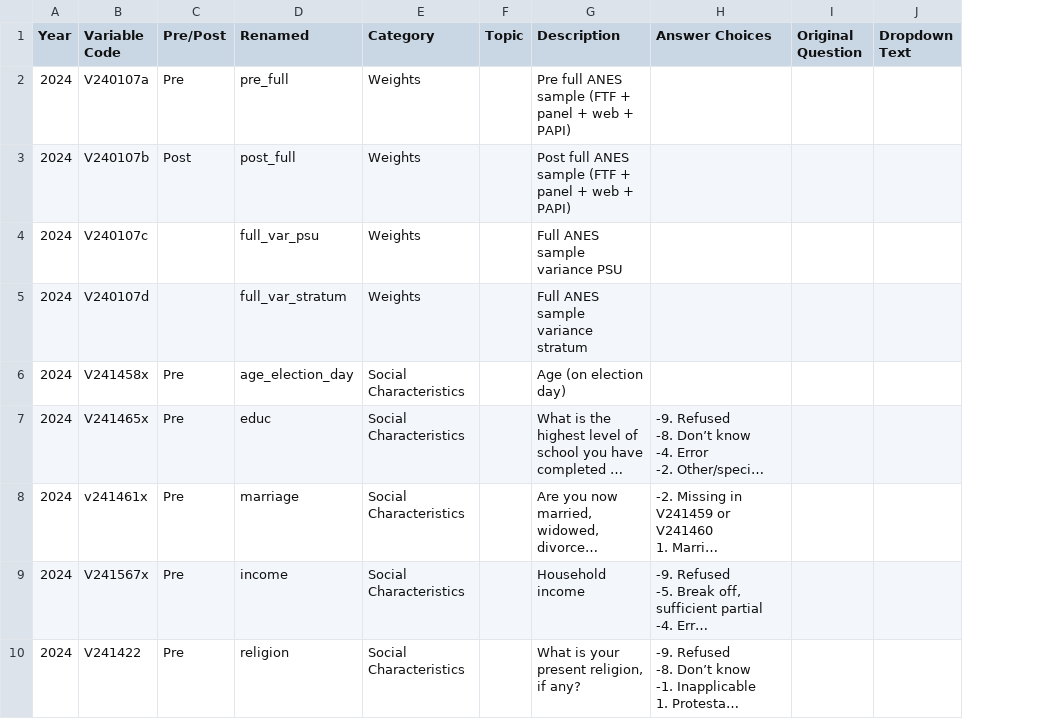
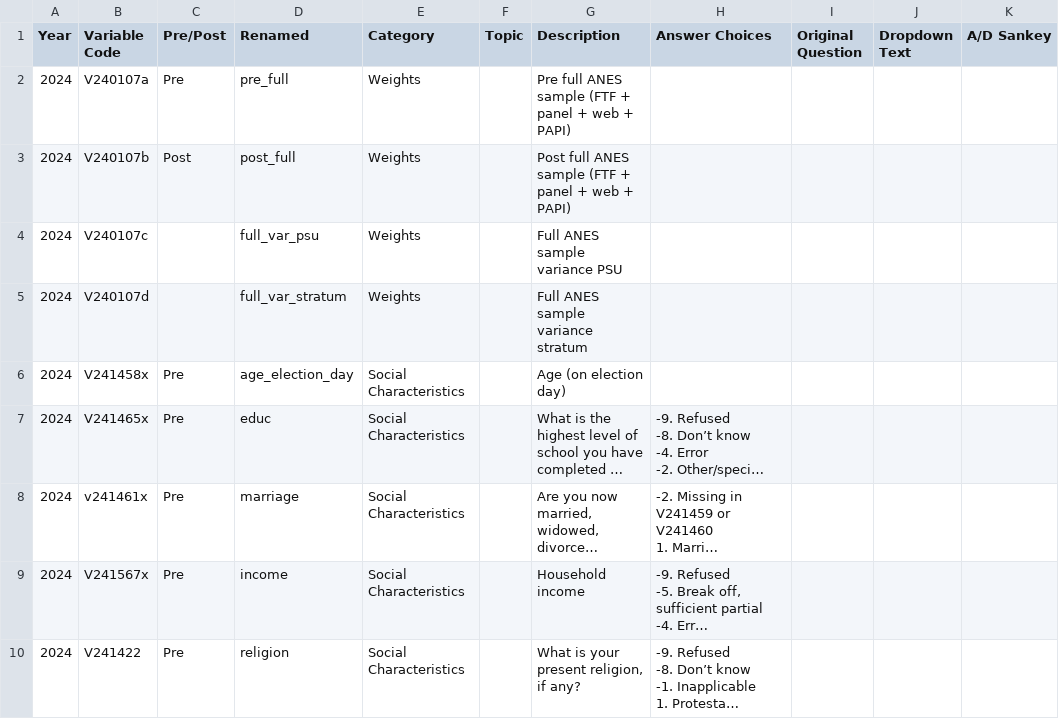
Before and after one commit to timphamleDUKE/Exploring-Public-Opinion, a CSV file: data/codebook.csv, drawn as a sheet; only a part is shown; long unchanged cells end in …; the diff names each change by its address in the sheet, - before the commit and + after, or states it on an @@ line.

Commit message:
updated codebook

```diff
--- a/data/codebook.csv
+++ b/data/codebook.csv
+column K (A/D Sankey), empty
```
